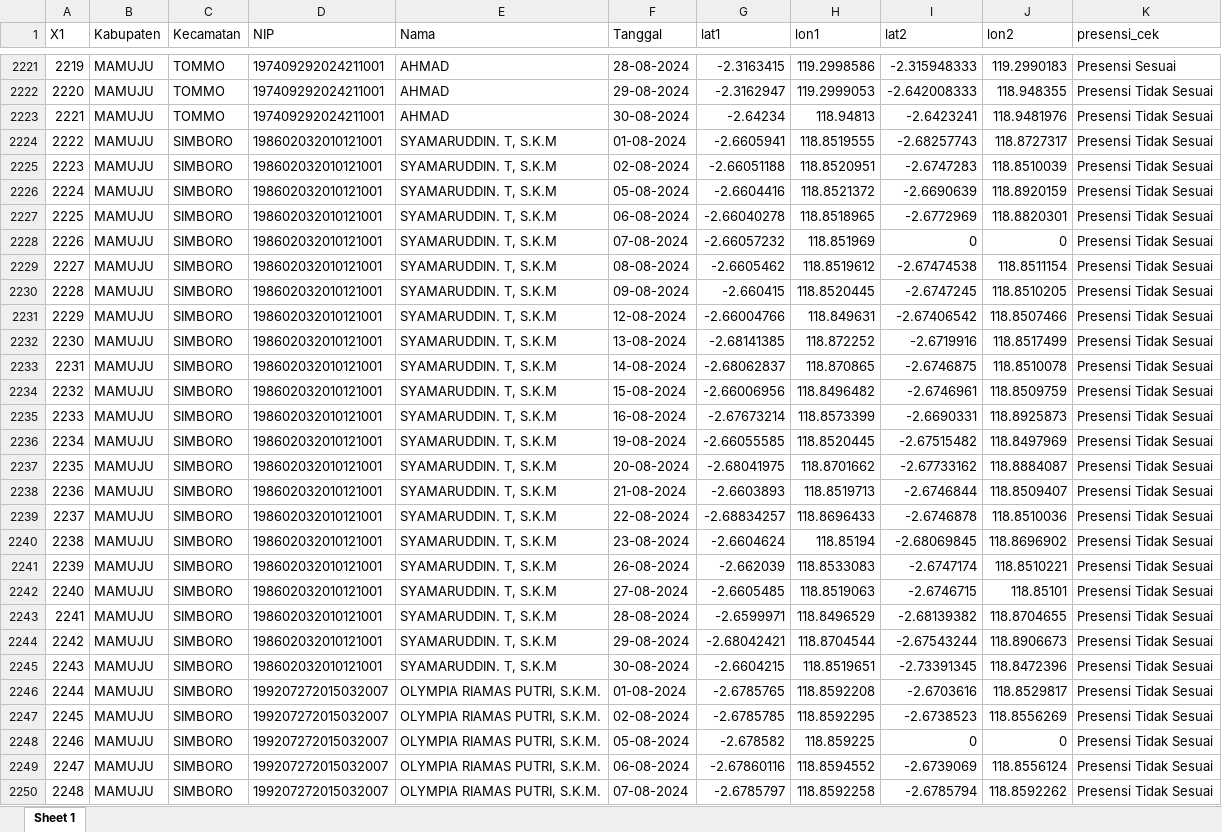
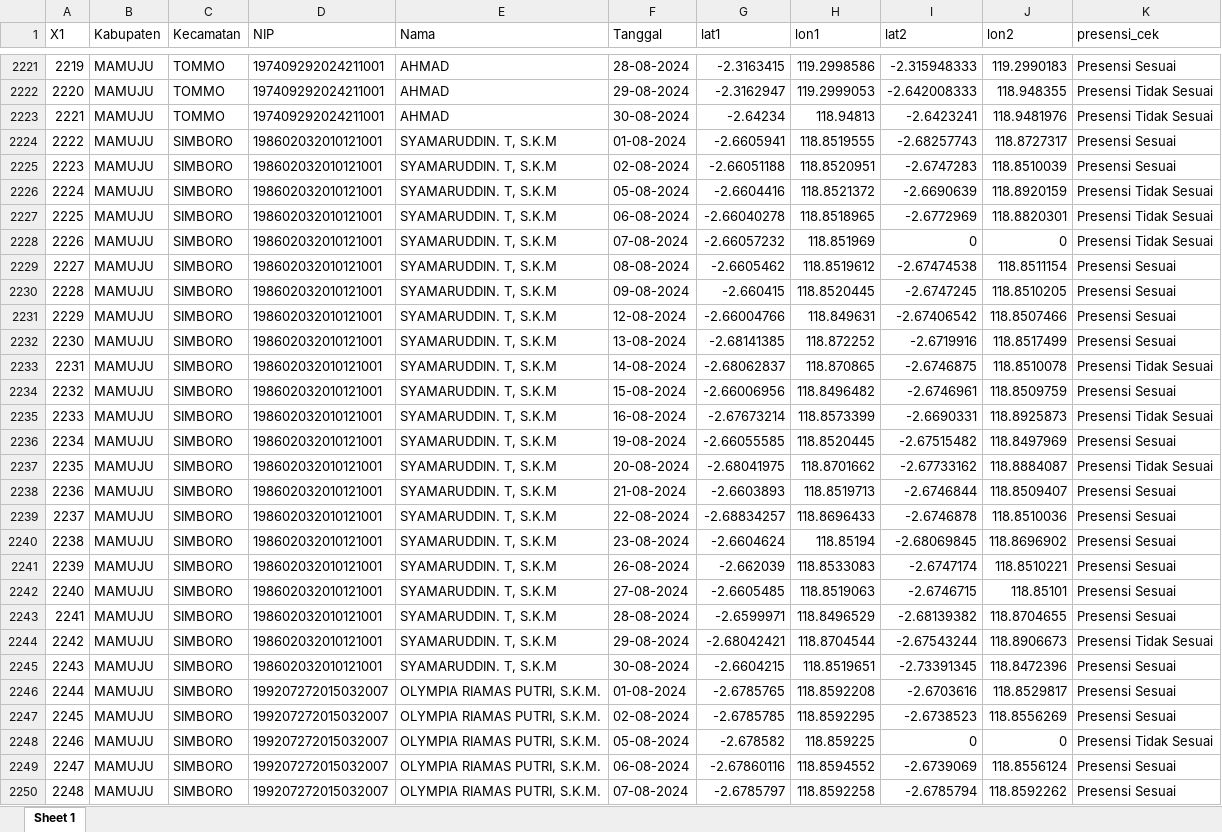
Before and after one commit to pokja0/cek-presensi, an Excel workbook: hasil/cek_presensi_agustus_full.xlsx, sheet Sheet 1, drawn as a sheet; only a part is shown, gaps mark what is left out; values as stored, in another font and other column widths than the file's, no borders; the diff covers the shown part only; the diff names each change by its address in the sheet, - before the commit and + after, or states it on an @@ line.

```diff
--- a/hasil/cek_presensi_agustus_full.xlsx (sheet Sheet 1)
+++ b/hasil/cek_presensi_agustus_full.xlsx (sheet Sheet 1)
-K2224:K2225 (presensi_cek): Presensi Tidak Sesuai
+K2224:K2225 (presensi_cek): Presensi Sesuai
-K2229:K2232 (presensi_cek): Presensi Tidak Sesuai
+K2229:K2232 (presensi_cek): Presensi Sesuai
-K2234 (presensi_cek): Presensi Tidak Sesuai
+K2234 (presensi_cek): Presensi Sesuai
-K2236 (presensi_cek): Presensi Tidak Sesuai
+K2236 (presensi_cek): Presensi Sesuai
-K2238:K2243 (presensi_cek): Presensi Tidak Sesuai
+K2238:K2243 (presensi_cek): Presensi Sesuai
-K2245:K2247 (presensi_cek): Presensi Tidak Sesuai
+K2245:K2247 (presensi_cek): Presensi Sesuai
-K2249:K2250 (presensi_cek): Presensi Tidak Sesuai
+K2249:K2250 (presensi_cek): Presensi Sesuai
```
Also changed, not shown: 103 edited cells elsewhere in this sheet, 5 other files.
